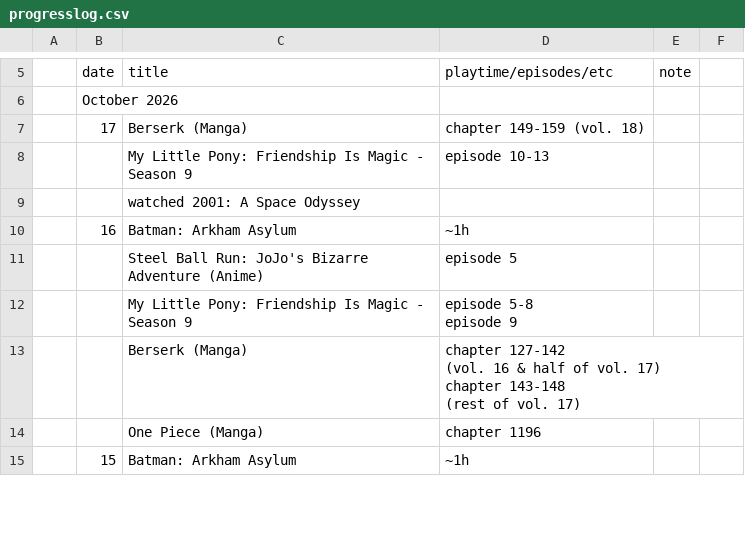
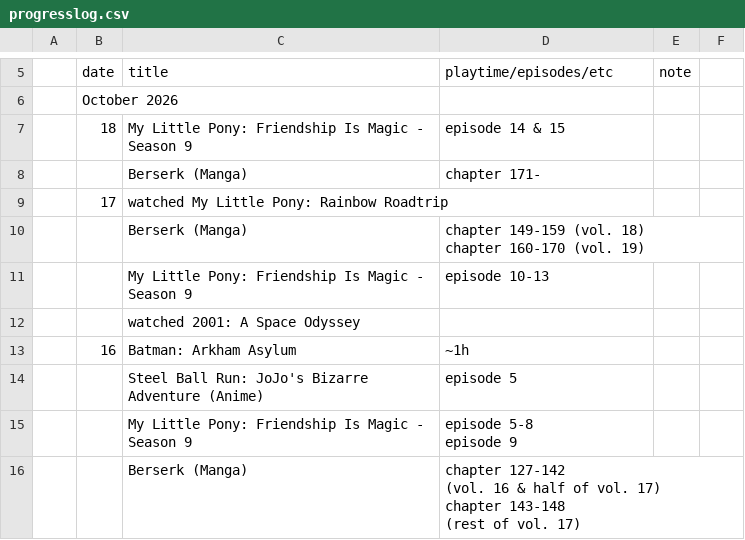
Before and after one commit to tdkumon/google-sheets-mirror, a CSV file: progresslog.csv, drawn as a sheet; only a part is shown, gaps mark what is left out; the shorter side is filled out with more unchanged rows; removed rows and columns are numbered as before the commit, all else as after; ↵ is a line break in a cell; the diff names each change by its address in the sheet, - before the commit and + after, or states it on an @@ line.

```diff
--- a/progresslog.csv
+++ b/progresslog.csv
-row 7:  | 17 | Berserk (Manga) | chapter 149-159 (vol. 18)
+row 7:  | 18 | My Little Pony: Friendship Is Magic - Season 9 | episode 14 & 15
+row 8:  |  | Berserk (Manga) | chapter 171-
+row 9:  | 17 | watched My Little Pony: Rainbow Roadtrip
+row 10:  |  | Berserk (Manga) | chapter 149-159 (vol. 18) ↵ chapter 160-170 (vol. 19)
```
Also changed, not shown: 1 other file.
